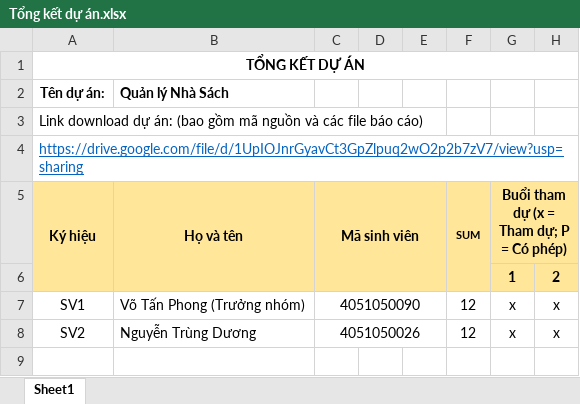
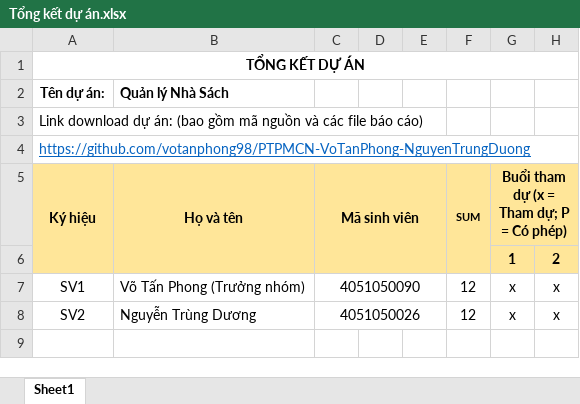
Before and after one commit to votanphong98/PTPMCN, an Excel workbook: Tổng kết dự án.xlsx, sheet Sheet1, drawn as a sheet; only a part is shown; values as stored, in another font and other column widths than the file's, no borders; conditional formats not drawn; the diff names each change by its address in the sheet, - before the commit and + after, or states it on an @@ line.

Commit message:
Add files via upload

```diff
--- a/Tổng kết dự án.xlsx (sheet Sheet1)
+++ b/Tổng kết dự án.xlsx (sheet Sheet1)
-A4 (Ký hiệu): https://drive.google.com/file/d/1UpIOJnrGyavCt3GpZlpuq2wO2p2b7zV7/view?usp=sharing
+A4 (Ký hiệu): https://github.com/votanphong98/PTPMCN-VoTanPhong-NguyenTrungDuong
```
